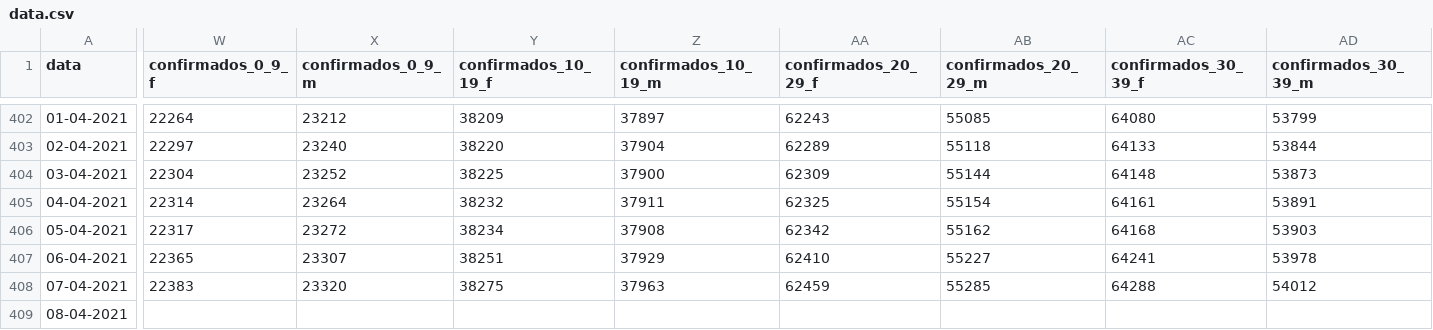
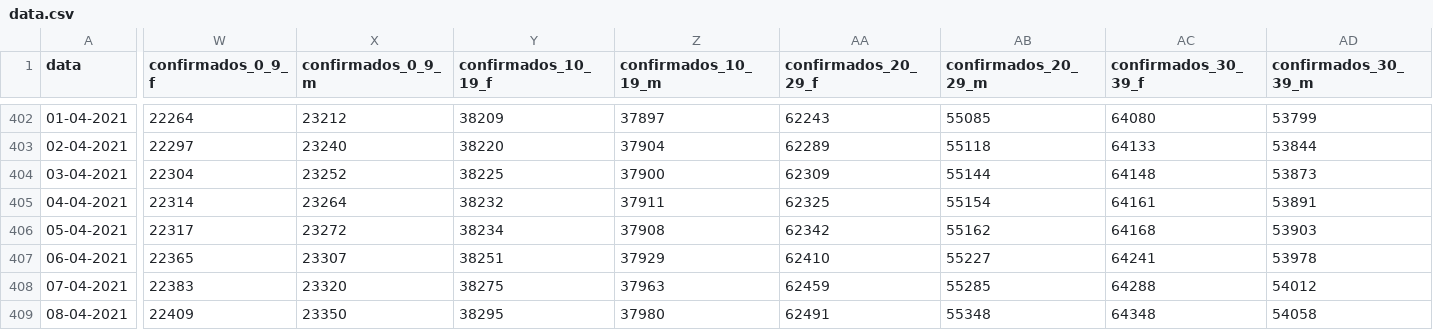
Before and after one commit to dssg-pt/covid19pt-data, a CSV file: data.csv, drawn as a sheet; only a part is shown, gaps mark what is left out; the diff covers the shown part only; the diff names each change by its address in the sheet, - before the commit and + after, or states it on an @@ line.

```diff
--- a/data.csv
+++ b/data.csv
-W409 (confirmados_0_9_f): (empty)
+W409 (confirmados_0_9_f): 22409
-X409 (confirmados_0_9_m): (empty)
+X409 (confirmados_0_9_m): 23350
-Y409 (confirmados_10_19_f): (empty)
+Y409 (confirmados_10_19_f): 38295
-Z409 (confirmados_10_19_m): (empty)
+Z409 (confirmados_10_19_m): 37980
-AA409 (confirmados_20_29_f): (empty)
+AA409 (confirmados_20_29_f): 62491
-AB409 (confirmados_20_29_m): (empty)
+AB409 (confirmados_20_29_m): 55348
-AC409 (confirmados_30_39_f): (empty)
+AC409 (confirmados_30_39_f): 64348
-AD409 (confirmados_30_39_m): (empty)
+AD409 (confirmados_30_39_m): 54058
```
Also changed, not shown: 28 edited cells elsewhere in this file.
